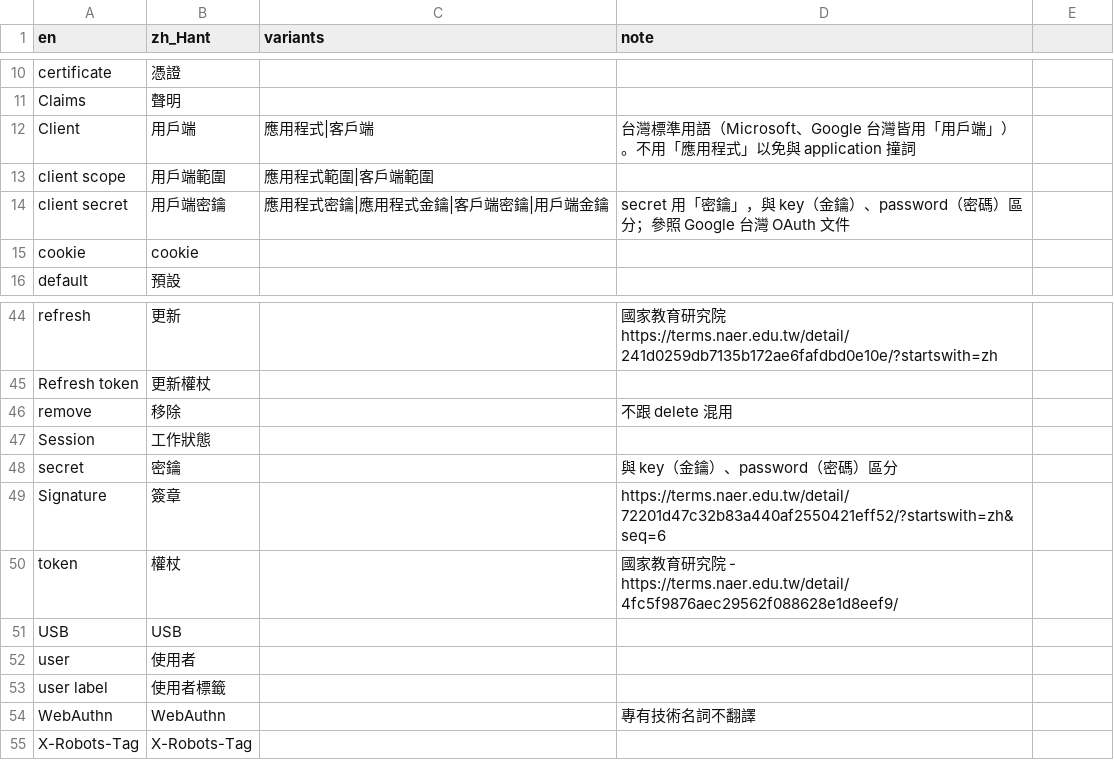
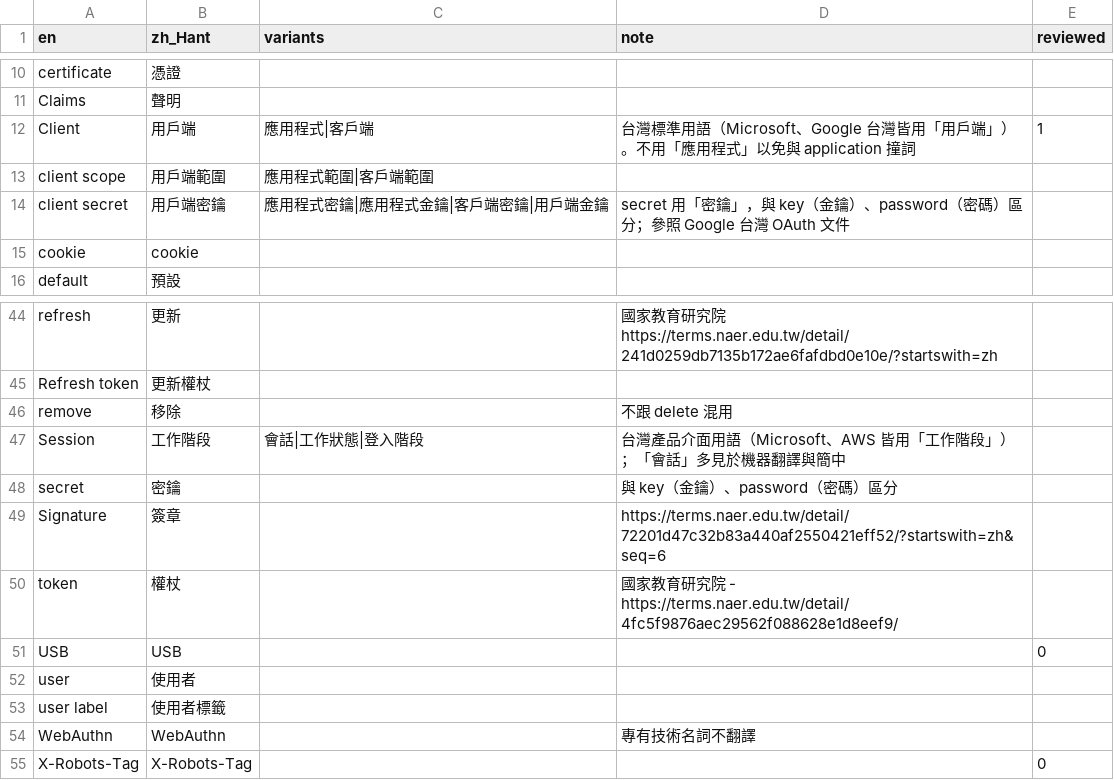
Before and after one commit to allen0099/kc-traditional-chinese, a CSV file: glossary.csv, drawn as a sheet; only a part is shown, gaps mark what is left out; the diff names each change by its address in the sheet, - before the commit and + after, or states it on an @@ line.

Commit message:
i18n(glossary): Session 定為工作階段，新增 reviewed 欄位

```diff
--- a/glossary.csv
+++ b/glossary.csv
-E1: (empty)
+E1: reviewed
-E12 (reviewed): (empty)
+E12 (reviewed): 1
-B47 (zh_Hant): 工作狀態
+B47 (zh_Hant): 工作階段
-C47 (variants): (empty)
+C47 (variants): 會話|工作狀態|登入階段
-D47 (note): (empty)
+D47 (note): 台灣產品介面用語（Microsoft、AWS 皆用「工作階段」）；「會話」多見於機器翻譯與簡中
-E51 (reviewed): (empty)
+E51 (reviewed): 0
-E55 (reviewed): (empty)
+E55 (reviewed): 0
```
